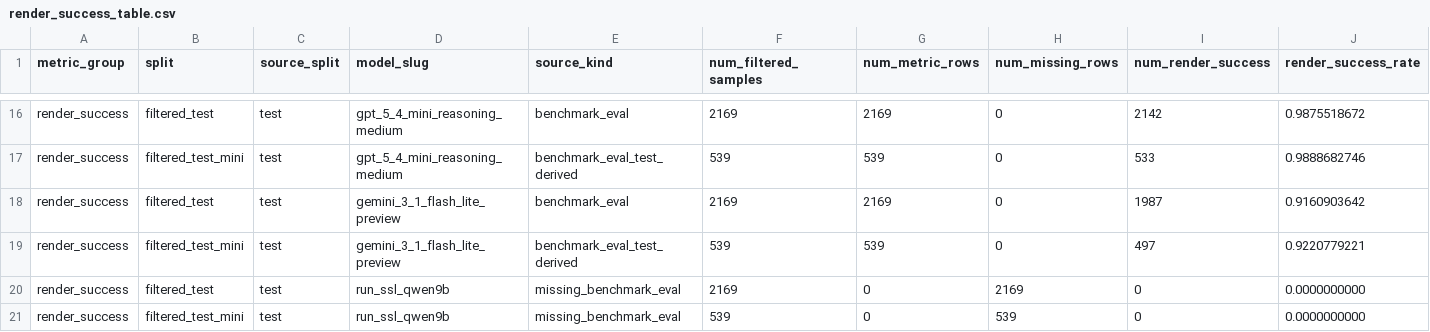
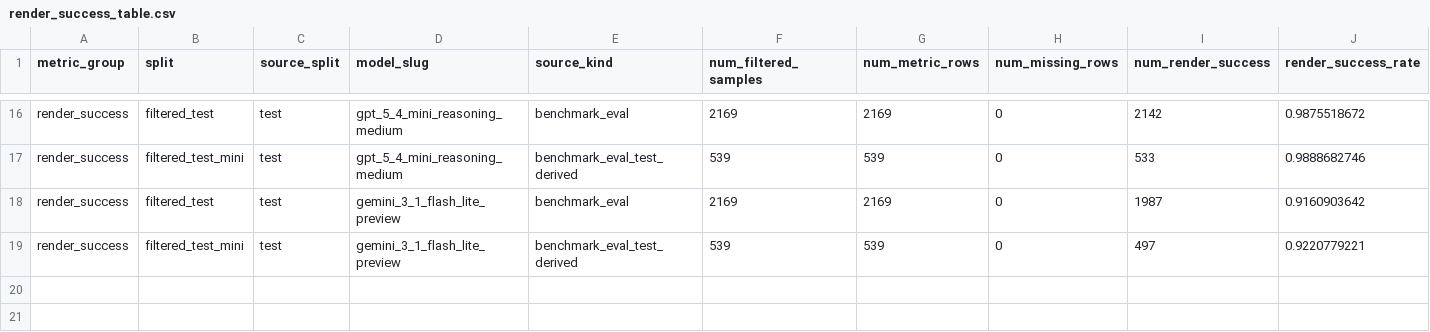
Before and after one commit to image2code/vision2code, a CSV file: paper_assets/tables/render_success_table.csv, drawn as a sheet; only a part is shown, gaps mark what is left out; the diff names each change by its address in the sheet, - before the commit and + after, or states it on an @@ line.

```diff
--- a/paper_assets/tables/render_success_table.csv
+++ b/paper_assets/tables/render_success_table.csv
-row 20: render_success | filtered_test | test | run_ssl_qwen9b | missing_benchmark_eval | 2169 | 0 | 2169 | 0 | 0.0000000000
-row 21: render_success | filtered_test_mini | test | run_ssl_qwen9b | missing_benchmark_eval | 539 | 0 | 539 | 0 | 0.0000000000
```
Also changed, not shown: paper_assets/tables/self_training_summary.csv, paper_assets/tables/test_time_scaling_scores.csv, 46 other files.
